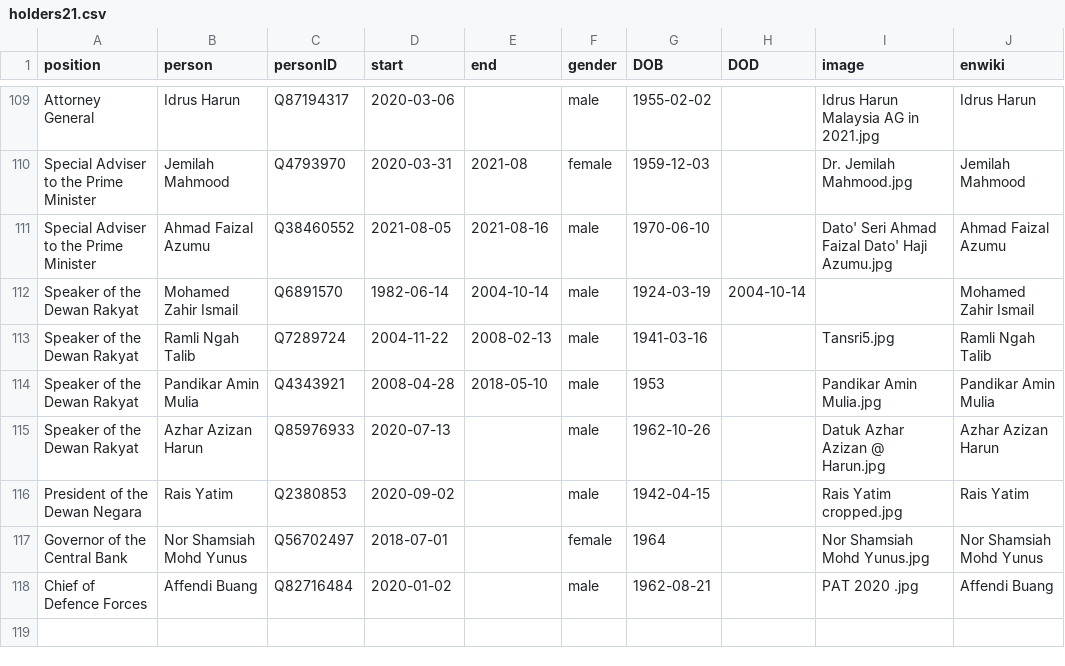
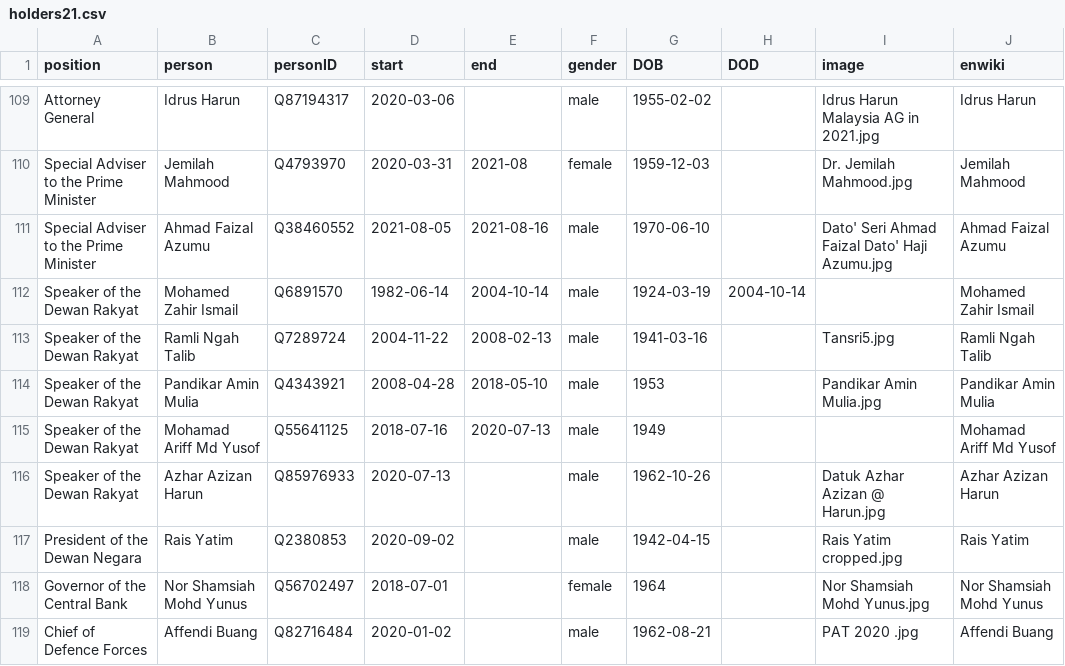
Before and after one commit to every-politician-scrapers/malaysia-ministers, a CSV file: html/holders21.csv, drawn as a sheet; only a part is shown, gaps mark what is left out.

```diff
--- a/html/holders21.csv
+++ b/html/holders21.csv
@@ -114,2 +114,3 @@ Speaker of the Dewan Rakyat,Ramli Ngah Talib,Q7289724,2004-11-22,2008-02-13,male
 Speaker of the Dewan Rakyat,Pandikar Amin Mulia,Q4343921,2008-04-28,2018-05-10,male,1953,,Pandikar Amin Mulia.jpg,Pandikar Amin Mulia
+Speaker of the Dewan Rakyat,Mohamad Ariff Md Yusof,Q55641125,2018-07-16,2020-07-13,male,1949,,,Mohamad Ariff Md Yusof
 Speaker of the Dewan Rakyat,Azhar Azizan Harun,Q85976933,2020-07-13,,male,1962-10-26,,Datuk Azhar Azizan @ Harun.jpg,Azhar Azizan Harun
```
Also changed, not shown: 1 other file.
